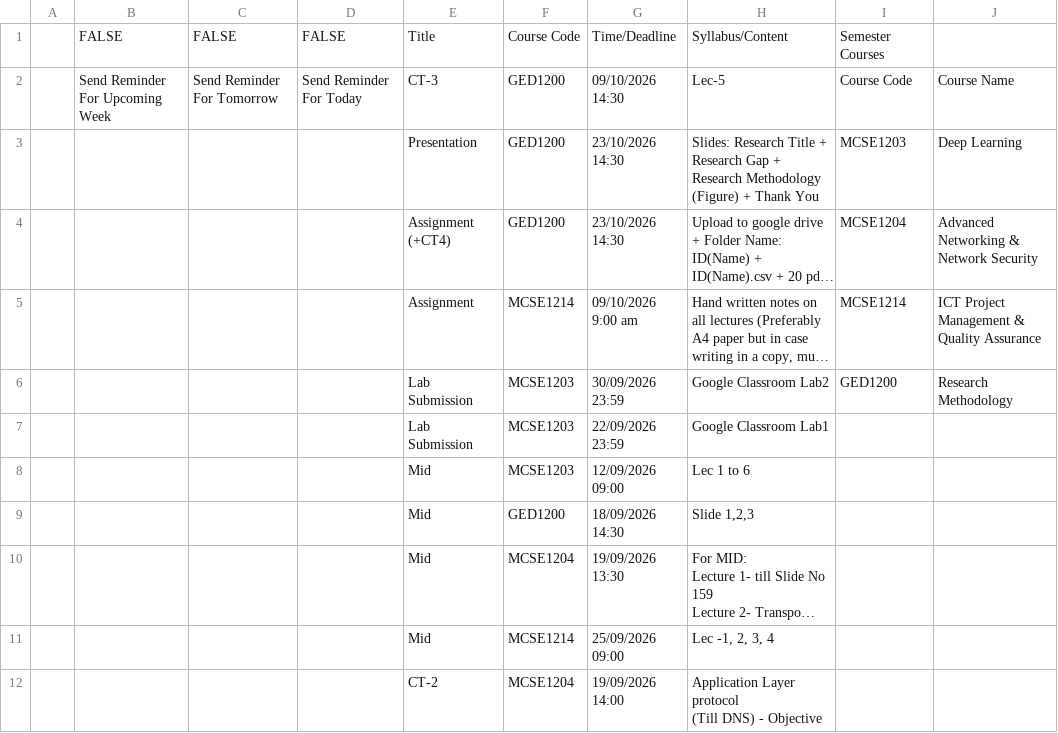
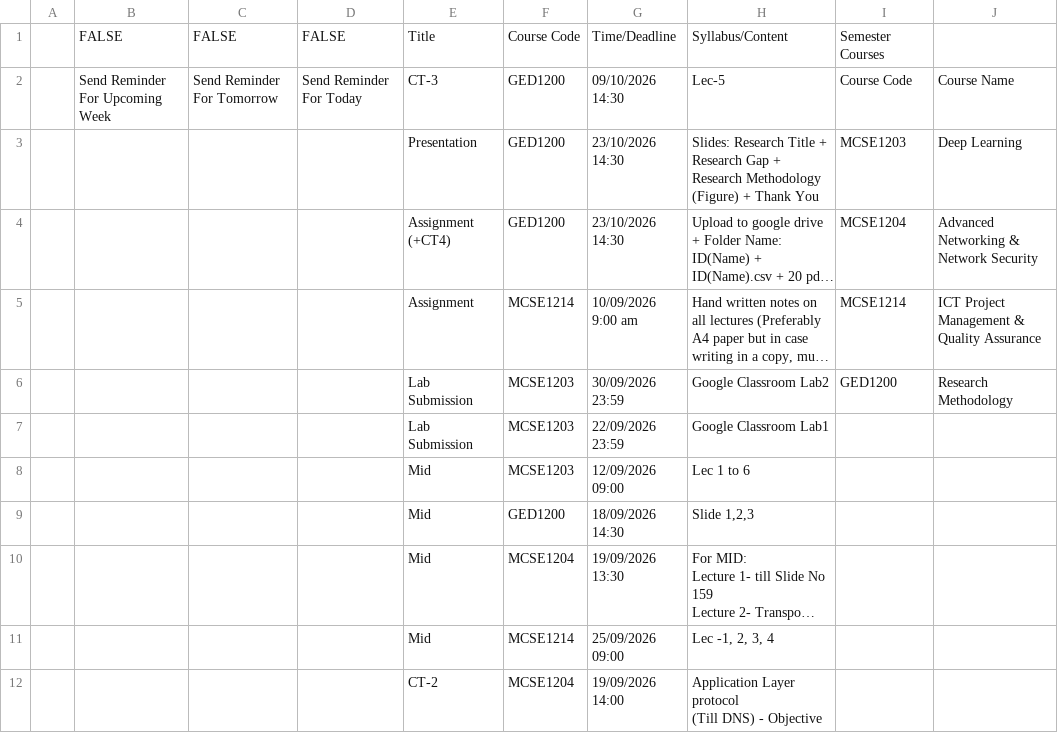
Before and after one commit to rabeyabinteali/MCSE2026, a CSV file: data/schedule.csv, drawn as a sheet; only a part is shown; long unchanged cells end in …; the diff names each change by its address in the sheet, - before the commit and + after, or states it on an @@ line.

Commit message:
chore: sync schedule 2026-10-08 16:14 UTC

```diff
--- a/data/schedule.csv
+++ b/data/schedule.csv
-G5: 09/10/2026 9:00 am
+G5: 10/09/2026 9:00 am
```
